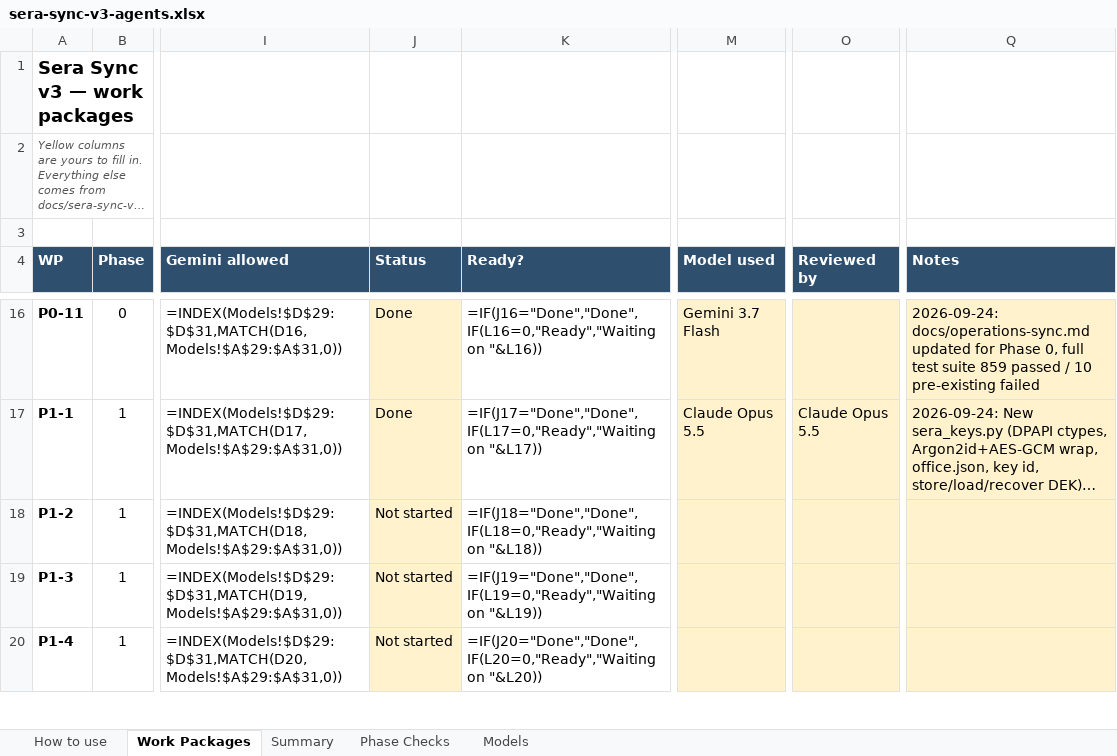
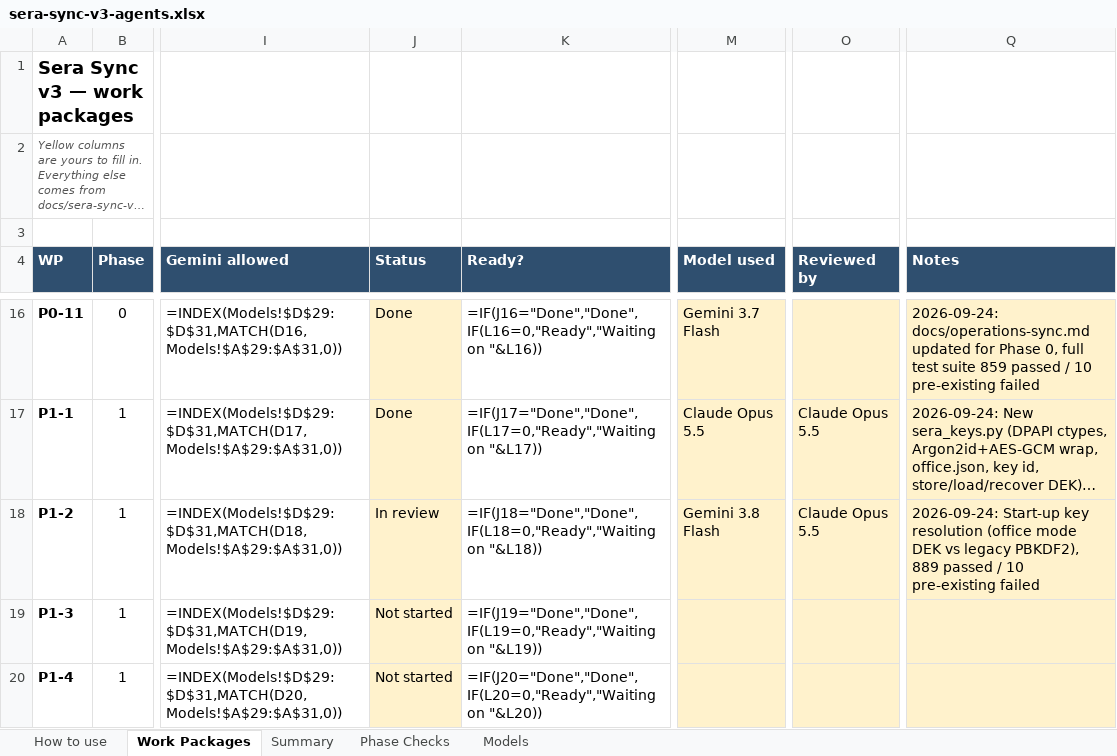
Before and after one commit to NexCardel/Project_Sera, an Excel workbook: docs/sera-sync-v3-agents.xlsx, sheet Work Packages, drawn as a sheet; only a part is shown, gaps mark what is left out; long unchanged cells end in …; values as stored, in another font and other column widths than the file's, no borders; formulas without a stored value are shown as written; conditional formats not drawn; the diff names each change by its address in the sheet, - before the commit and + after, or states it on an @@ line.

Commit message:
sync v3: P1-2 Start-up key resolution (office mode / legacy mode)

```diff
--- a/docs/sera-sync-v3-agents.xlsx (sheet Work Packages)
+++ b/docs/sera-sync-v3-agents.xlsx (sheet Work Packages)
-J18 (Status): Not started
+J18 (Status): In review
-M18 (Model used): (empty)
+M18 (Model used): Gemini 3.8 Flash
-O18 (Reviewed by): (empty)
+O18 (Reviewed by): Claude Opus 5.5
-Q18 (Notes): (empty)
+Q18 (Notes): 2026-09-24: Start-up key resolution (office mode DEK vs legacy PBKDF2), 889 passed / 10 pre-existing failed
```
Also changed, not shown: 4 other files.
